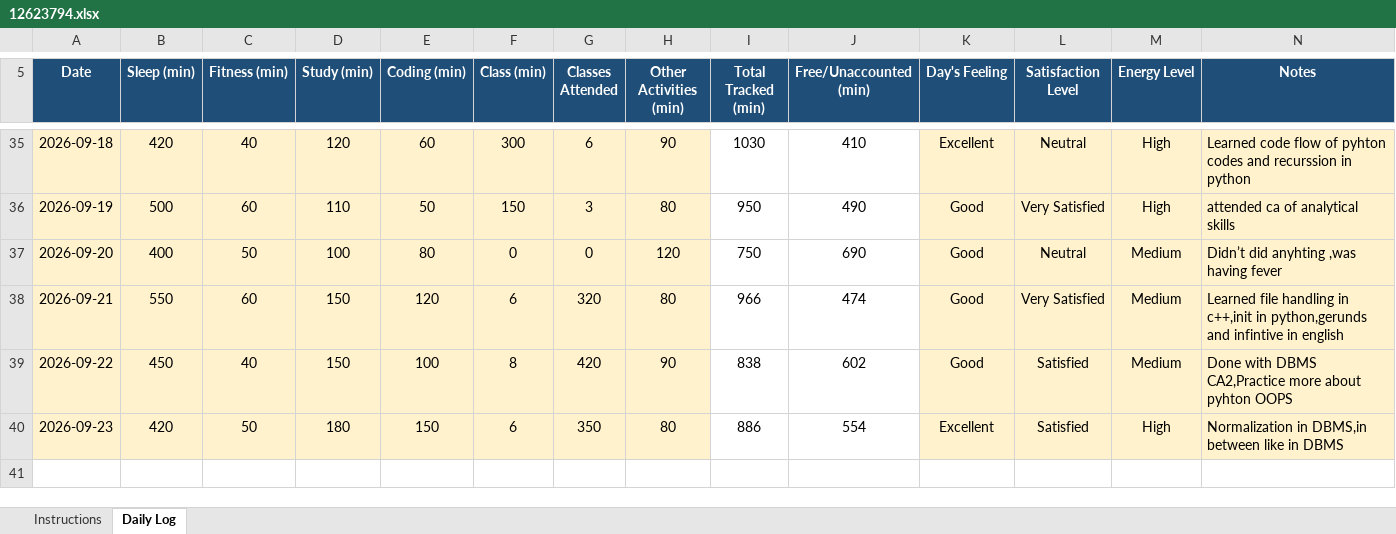
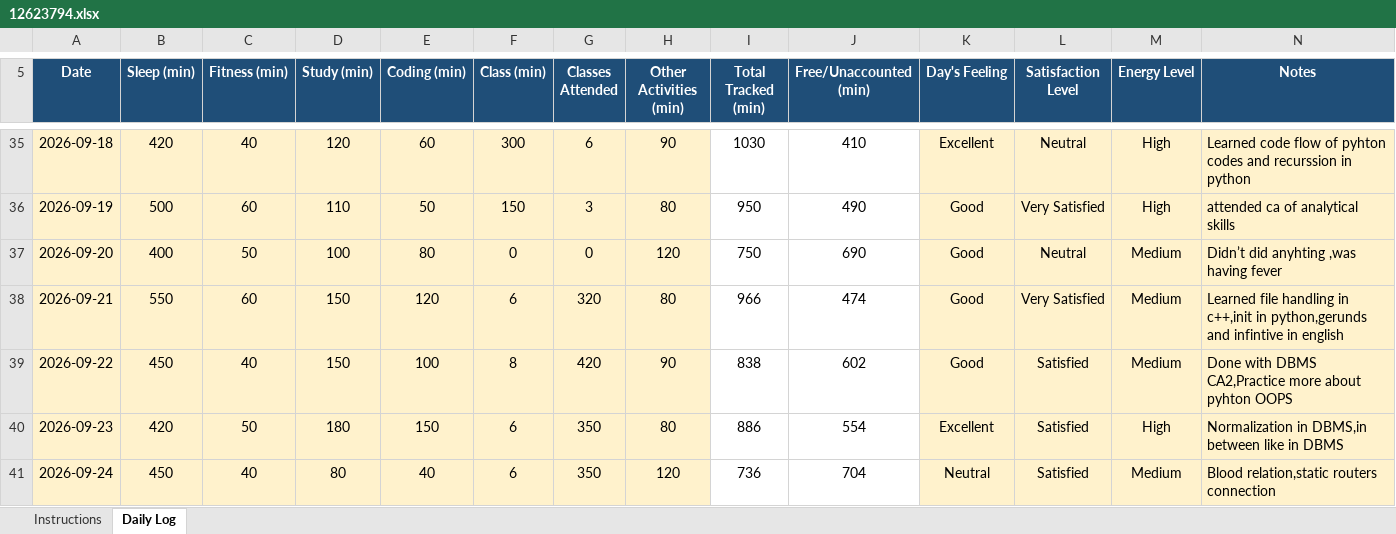
Before and after one commit to Ayaankhan1267/CAP776, an Excel workbook: 12623794.xlsx, sheet Daily Log, drawn as a sheet; only a part is shown, gaps mark what is left out; values as stored, in another font and other column widths than the file's, no borders; conditional formats not drawn; the diff names each change by its address in the sheet, - before the commit and + after, or states it on an @@ line.

Commit message:
Updated Excel file 24-09

```diff
--- a/12623794.xlsx (sheet Daily Log)
+++ b/12623794.xlsx (sheet Daily Log)
+row 41: 2026-09-24 | 450 | 40 | 80 | 40 | 6 | 350 | 120 | 736 | 704 | Neutral | Satisfied | Medium | Blood relation,static routers connection
```
